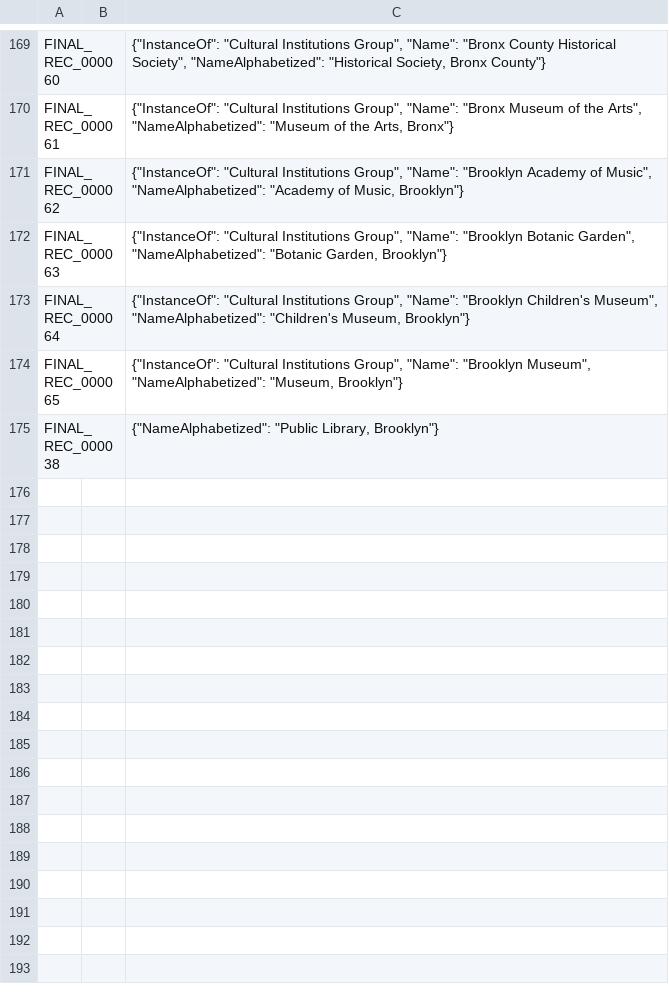
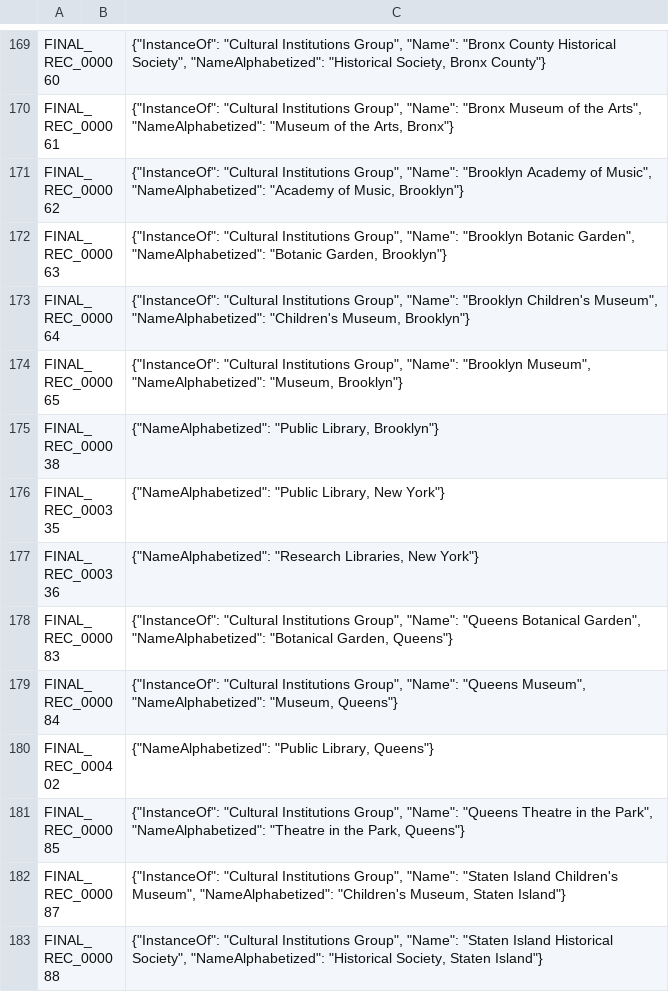
Before and after one commit to MODA-NYC/Agency-Name-Project, a CSV file: data/manual_overrides.csv, drawn as a sheet; only a part is shown, gaps mark what is left out; the diff covers the shown part only.

Commit message:
Update NameAlphabetized fields for multiple records and fix URLs

```diff
--- a/data/manual_overrides.csv
+++ b/data/manual_overrides.csv
@@ -175 +175,9 @@ FINAL_REC_000065,,"{""InstanceOf"": ""Cultural Institutions Group"", ""Name"": "
 FINAL_REC_000038,,"{""NameAlphabetized"": ""Public Library, Brooklyn""}"
+FINAL_REC_000335,,"{""NameAlphabetized"": ""Public Library, New York""}"
+FINAL_REC_000336,,"{""NameAlphabetized"": ""Research Libraries, New York""}"
+FINAL_REC_000083,,"{""InstanceOf"": ""Cultural Institutions Group"", ""Name"": ""Queens Botanical Garden"", ""NameAlphabetized"": ""Botanical Garden, Queens""}"
+FINAL_REC_000084,,"{""InstanceOf"": ""Cultural Institutions Group"", ""Name"": ""Queens Museum"", ""NameAlphabetized"": ""Museum, Queens""}"
+FINAL_REC_000402,,"{""NameAlphabetized"": ""Public Library, Queens""}"
+FINAL_REC_000085,,"{""InstanceOf"": ""Cultural Institutions Group"", ""Name"": ""Queens Theatre in the Park"", ""NameAlphabetized"": ""Theatre in the Park, Queens""}"
+FINAL_REC_000087,,"{""InstanceOf"": ""Cultural Institutions Group"", ""Name"": ""Staten Island Children's Museum"", ""NameAlphabetized"": ""Children's Museum, Staten Island""}"
+FINAL_REC_000088,,"{""InstanceOf"": ""Cultural Institutions Group"", ""Name"": ""Staten Island Historical Society"", ""NameAlphabetized"": ""Historical Society, Staten Island""}"
```
Also changed, not shown: 8 added rows and 17 edited cells elsewhere in this file, data/exports/full_dataset.csv.
